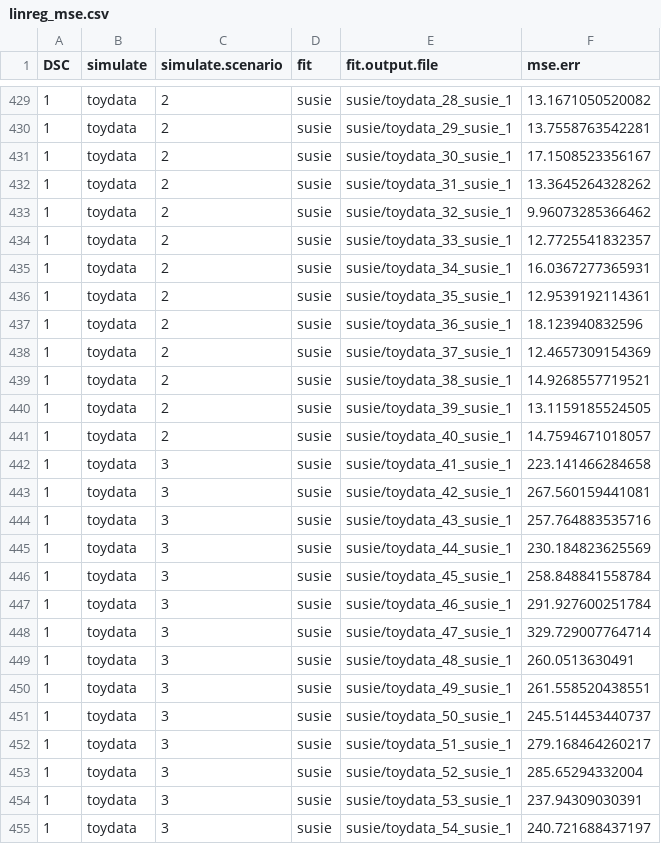
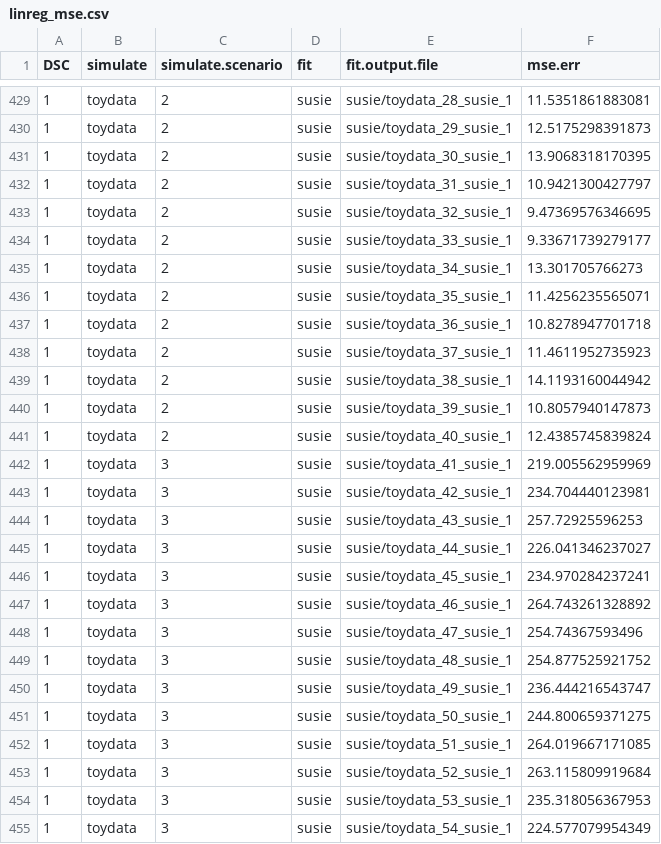
Before and after one commit to stephenslab/dsc-linreg, a CSV file: output/linreg_mse.csv, drawn as a sheet; only a part is shown, gaps mark what is left out; the diff covers the shown part only.

```diff
--- a/output/linreg_mse.csv
+++ b/output/linreg_mse.csv
@@ -429,27 +429,27 @@ DSC,simulate,simulate.scenario,fit,fit.output.file,mse.err
-1,toydata,2,susie,susie/toydata_28_susie_1,13.1671050520082
-1,toydata,2,susie,susie/toydata_29_susie_1,13.7558763542281
-1,toydata,2,susie,susie/toydata_30_susie_1,17.1508523356167
-1,toydata,2,susie,susie/toydata_31_susie_1,13.3645264328262
-1,toydata,2,susie,susie/toydata_32_susie_1,9.96073285366462
-1,toydata,2,susie,susie/toydata_33_susie_1,12.7725541832357
-1,toydata,2,susie,susie/toydata_34_susie_1,16.0367277365931
-1,toydata,2,susie,susie/toydata_35_susie_1,12.9539192114361
-1,toydata,2,susie,susie/toydata_36_susie_1,18.123940832596
-1,toydata,2,susie,susie/toydata_37_susie_1,12.4657309154369
-1,toydata,2,susie,susie/toydata_38_susie_1,14.9268557719521
-1,toydata,2,susie,susie/toydata_39_susie_1,13.1159185524505
-1,toydata,2,susie,susie/toydata_40_susie_1,14.7594671018057
-1,toydata,3,susie,susie/toydata_41_susie_1,223.141466284658
-1,toydata,3,susie,susie/toydata_42_susie_1,267.560159441081
-1,toydata,3,susie,susie/toydata_43_susie_1,257.764883535716
-1,toydata,3,susie,susie/toydata_44_susie_1,230.184823625569
-1,toydata,3,susie,susie/toydata_45_susie_1,258.848841558784
-1,toydata,3,susie,susie/toydata_46_susie_1,291.927600251784
-1,toydata,3,susie,susie/toydata_47_susie_1,329.729007764714
-1,toydata,3,susie,susie/toydata_48_susie_1,260.0513630491
-1,toydata,3,susie,susie/toydata_49_susie_1,261.558520438551
-1,toydata,3,susie,susie/toydata_50_susie_1,245.514453440737
-1,toydata,3,susie,susie/toydata_51_susie_1,279.168464260217
-1,toydata,3,susie,susie/toydata_52_susie_1,285.65294332004
-1,toydata,3,susie,susie/toydata_53_susie_1,237.94309030391
-1,toydata,3,susie,susie/toydata_54_susie_1,240.721688437197
+1,toydata,2,susie,susie/toydata_28_susie_1,11.5351861883081
+1,toydata,2,susie,susie/toydata_29_susie_1,12.5175298391873
+1,toydata,2,susie,susie/toydata_30_susie_1,13.9068318170395
+1,toydata,2,susie,susie/toydata_31_susie_1,10.9421300427797
+1,toydata,2,susie,susie/toydata_32_susie_1,9.47369576346695
+1,toydata,2,susie,susie/toydata_33_susie_1,9.33671739279177
+1,toydata,2,susie,susie/toydata_34_susie_1,13.301705766273
+1,toydata,2,susie,susie/toydata_35_susie_1,11.4256235565071
+1,toydata,2,susie,susie/toydata_36_susie_1,10.8278947701718
+1,toydata,2,susie,susie/toydata_37_susie_1,11.4611952735923
+1,toydata,2,susie,susie/toydata_38_susie_1,14.1193160044942
+1,toydata,2,susie,susie/toydata_39_susie_1,10.8057940147873
+1,toydata,2,susie,susie/toydata_40_susie_1,12.4385745839824
+1,toydata,3,susie,susie/toydata_41_susie_1,219.005562959969
+1,toydata,3,susie,susie/toydata_42_susie_1,234.704440123981
+1,toydata,3,susie,susie/toydata_43_susie_1,257.72925596253
+1,toydata,3,susie,susie/toydata_44_susie_1,226.041346237027
+1,toydata,3,susie,susie/toydata_45_susie_1,234.970284237241
+1,toydata,3,susie,susie/toydata_46_susie_1,264.743261328892
+1,toydata,3,susie,susie/toydata_47_susie_1,254.74367593496
+1,toydata,3,susie,susie/toydata_48_susie_1,254.877525921752
+1,toydata,3,susie,susie/toydata_49_susie_1,236.444216543747
+1,toydata,3,susie,susie/toydata_50_susie_1,244.800659371275
+1,toydata,3,susie,susie/toydata_51_susie_1,264.019667171085
+1,toydata,3,susie,susie/toydata_52_susie_1,263.115809919684
+1,toydata,3,susie,susie/toydata_53_susie_1,235.318056367953
+1,toydata,3,susie,susie/toydata_54_susie_1,224.577079954349
```
Also changed, not shown: 53 edited cells elsewhere in this file, 5 other files.
